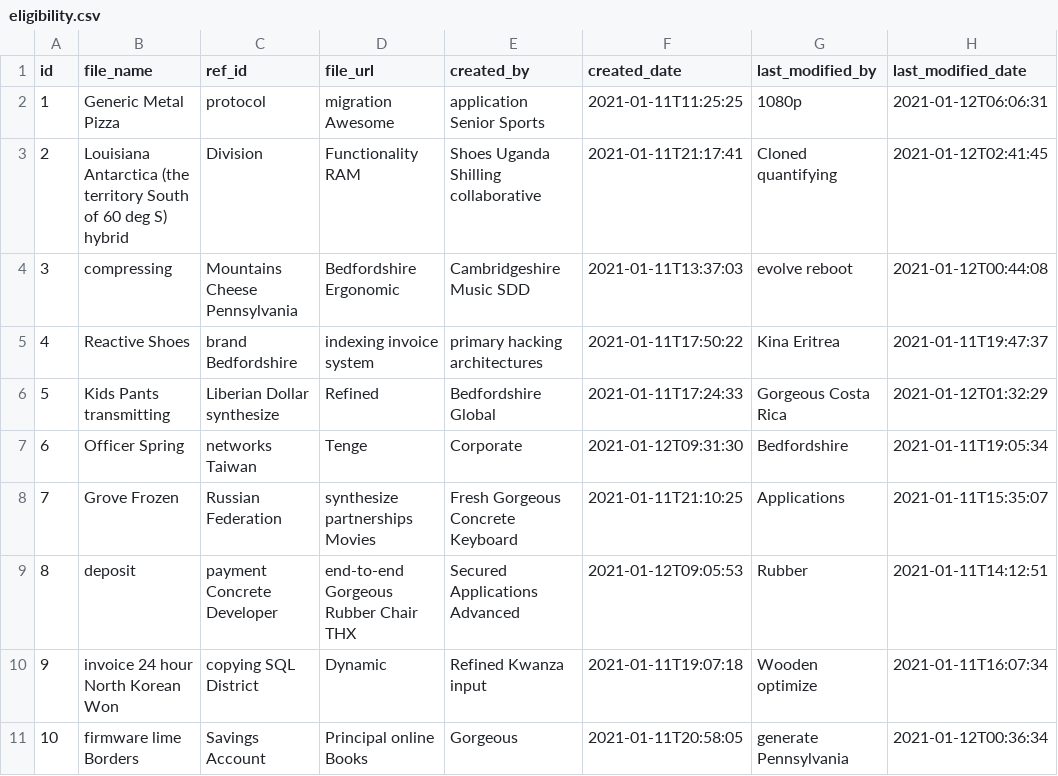
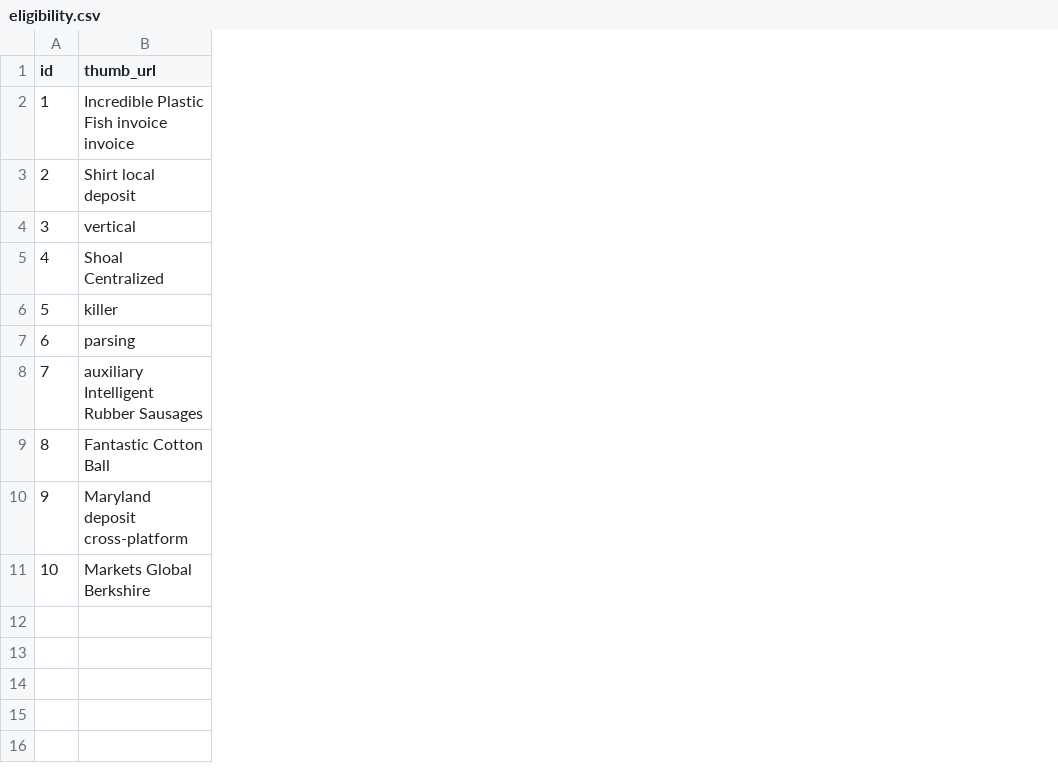
Before and after one commit to dinhtrung90/client-center-service, a CSV file: src/main/resources/config/liquibase/fake-data/eligibility.csv, drawn as a sheet; removed rows and columns are numbered as before the commit, all else as after; the diff names each change by its address in the sheet, - before the commit and + after, or states it on an @@ line.

Commit message:
- creat eligibility

```diff
--- a/src/main/resources/config/liquibase/fake-data/eligibility.csv
+++ b/src/main/resources/config/liquibase/fake-data/eligibility.csv
-column B (file_name), rows 2-11: Generic Metal Pizza | Louisiana Antarctica (the territory South of 60 deg S) hybrid | compressing | Reactive Shoes | Kids Pants transmitting | Officer Spring | Grove Frozen | deposit | invoice 24 hour North Korean Won | firmware lime Borders
-column C (ref_id), rows 2-11: protocol | Division | Mountains Cheese Pennsylvania | brand Bedfordshire | Liberian Dollar synthesize | networks Taiwan | Russian Federation | payment Concrete Developer | copying SQL District | Savings Account
-column D (file_url), rows 2-11: migration Awesome | Functionality RAM | Bedfordshire Ergonomic | indexing invoice system | Refined | Tenge | synthesize partnerships Movies | end-to-end Gorgeous Rubber Chair THX | Dynamic | Principal online Books
-column E (created_by), rows 2-11: application Senior Sports | Shoes Uganda Shilling collaborative | Cambridgeshire Music SDD | primary hacking architectures | Bedfordshire Global | Corporate | Fresh Gorgeous Concrete Keyboard | Secured Applications Advanced | Refined Kwanza input | Gorgeous
-column F (created_date), rows 2-11: 2021-01-11T11:25:25 | 2021-01-11T21:17:41 | 2021-01-11T13:37:03 | 2021-01-11T17:50:22 | 2021-01-11T17:24:33 | 2021-01-12T09:31:30 | 2021-01-11T21:10:25 | 2021-01-12T09:05:53 | 2021-01-11T19:07:18 | 2021-01-11T20:58:05
-column G (last_modified_by), rows 2-11: 1080p | Cloned quantifying | evolve reboot | Kina Eritrea | Gorgeous Costa Rica | Bedfordshire | Applications | Rubber | Wooden optimize | generate Pennsylvania
-column H (last_modified_date), rows 2-11: 2021-01-12T06:06:31 | 2021-01-12T02:41:45 | 2021-01-12T00:44:08 | 2021-01-11T19:47:37 | 2021-01-12T01:32:29 | 2021-01-11T19:05:34 | 2021-01-11T15:35:07 | 2021-01-11T14:12:51 | 2021-01-11T16:07:34 | 2021-01-12T00:36:34
+column B (thumb_url), rows 2-11: Incredible Plastic Fish invoice invoice | Shirt local deposit | vertical | Shoal Centralized | killer | parsing | auxiliary Intelligent Rubber Sausages | Fantastic Cotton Ball | Maryland deposit cross-platform | Markets Global Berkshire
```
Also changed, not shown: 45 other files.
